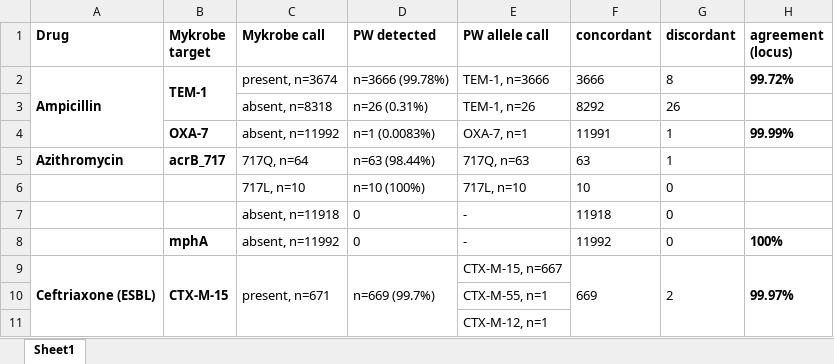
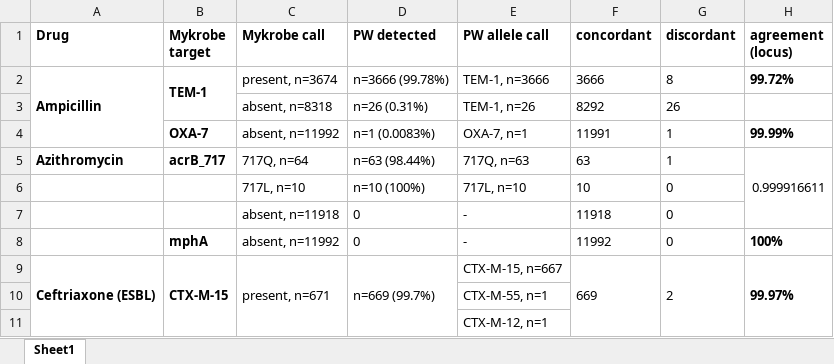
Before and after one commit to typhoidgenomics/TyphoidGenomicsConsortiumMykrobe, an Excel workbook: AMRplasmid/Supplementary_Table_2.xlsx, sheet Sheet1, drawn as a sheet; only a part is shown; values as stored, in another font and other column widths than the file's, no borders; the diff names each change by its address in the sheet, - before the commit and + after, or states it on an @@ line.

Commit message:
AMRplasmid concordance

```diff
--- a/AMRplasmid/Supplementary_Table_2.xlsx (sheet Sheet1)
+++ b/AMRplasmid/Supplementary_Table_2.xlsx (sheet Sheet1)
-H5 (agreement (locus)): (empty)
+H5 (agreement (locus)): 0.999916611
+H5:H7 merged
```
Also changed, not shown: 6 other files.
